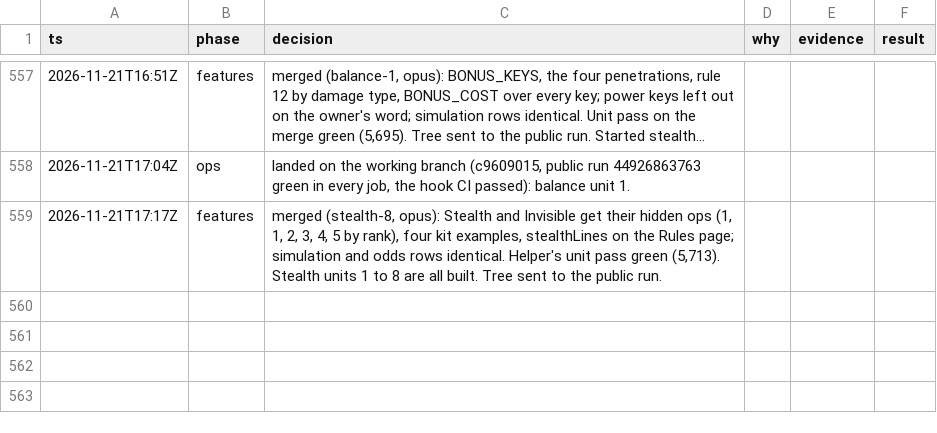
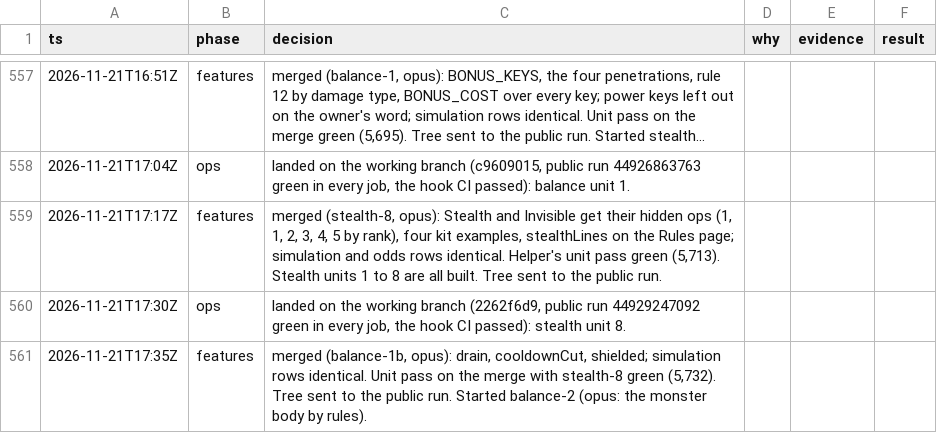
Before and after one commit to makoots-png/System-gaming-public, a TSV file: docs/agent-handoff/decisions.tsv, drawn as a sheet; only a part is shown, gaps mark what is left out; long unchanged cells end in ….

```diff
--- a/docs/agent-handoff/decisions.tsv
+++ b/docs/agent-handoff/decisions.tsv
@@ -559 +559,3 @@ ts	phase	decision	why	evidence	result
 2026-11-21T17:17Z	features	merged (stealth-8, opus): Stealth and Invisible get their hidden ops (1, 1, 2, 3, 4, 5 by rank), four kit examples, stealthLines on the Rules page; simulation and odds rows identical. Helper's unit pass green (5,713). Stealth units 1 to 8 are all built. Tree sent to the public run.
+2026-11-21T17:30Z	ops	landed on the working branch (2262f6d9, public run 44929247092 green in every job, the hook CI passed): stealth unit 8.
+2026-11-21T17:35Z	features	merged (balance-1b, opus): drain, cooldownCut, shielded; simulation rows identical. Unit pass on the merge with stealth-8 green (5,732). Tree sent to the public run. Started balance-2 (opus: the monster body by rules).
```
Also changed, not shown: 25 other files.
